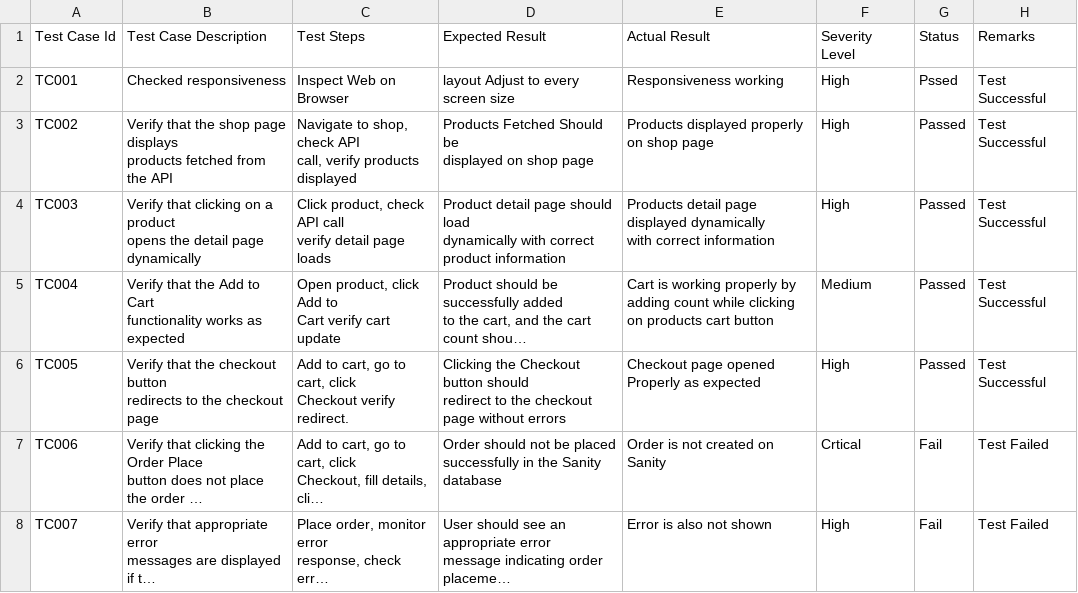
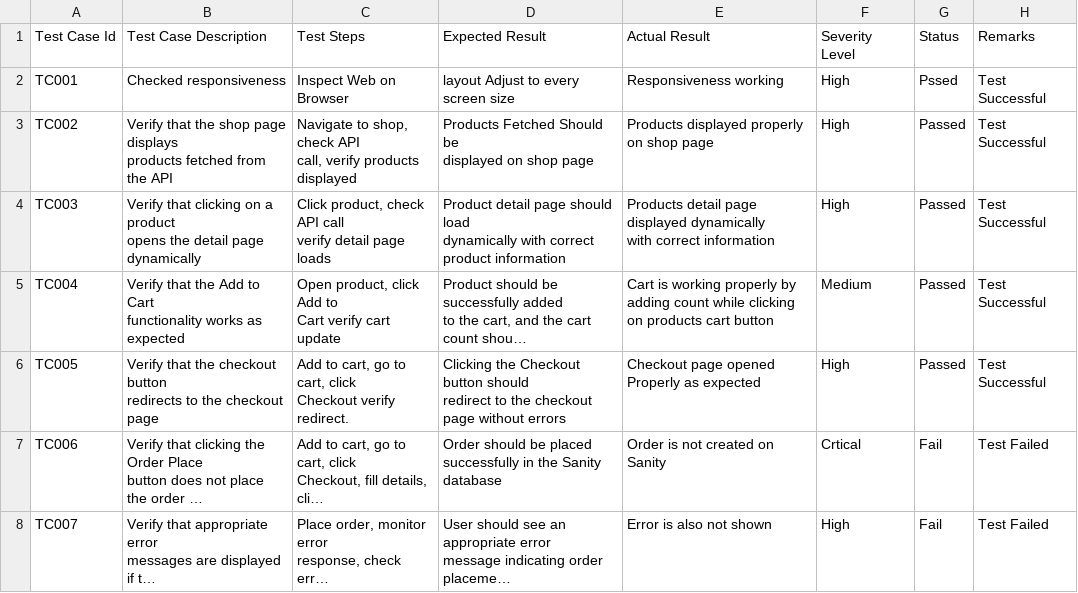
Before and after one commit to sherazi-412002/Q-2_ui-ux-hackathon, a CSV file: DOCUMENTATION/Day-04_testing.csv, drawn as a sheet; long unchanged cells end in …; the diff names each change by its address in the sheet, - before the commit and + after, or states it on an @@ line.

Commit message:
Update code

```diff
--- a/DOCUMENTATION/Day-04_testing.csv
+++ b/DOCUMENTATION/Day-04_testing.csv
-D7: Order should not be placed…
+D7: Order should be placed…
```
